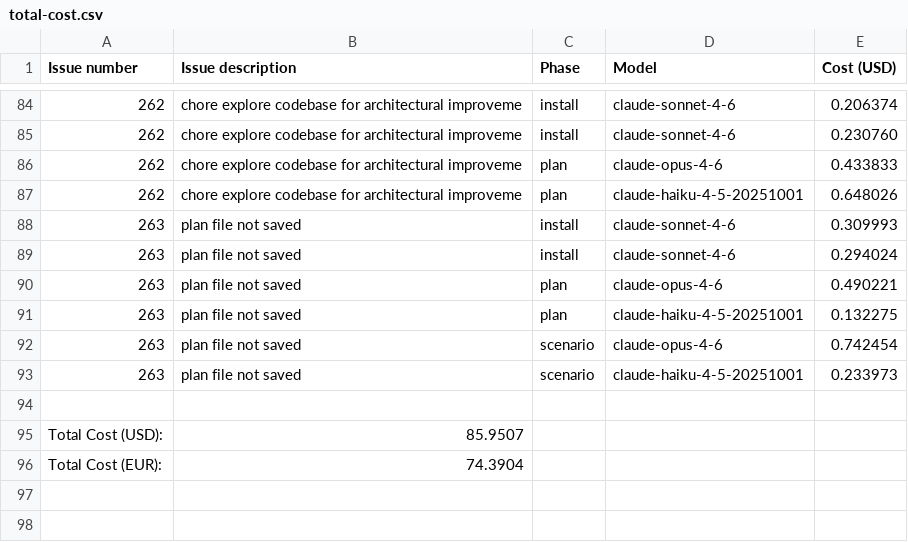
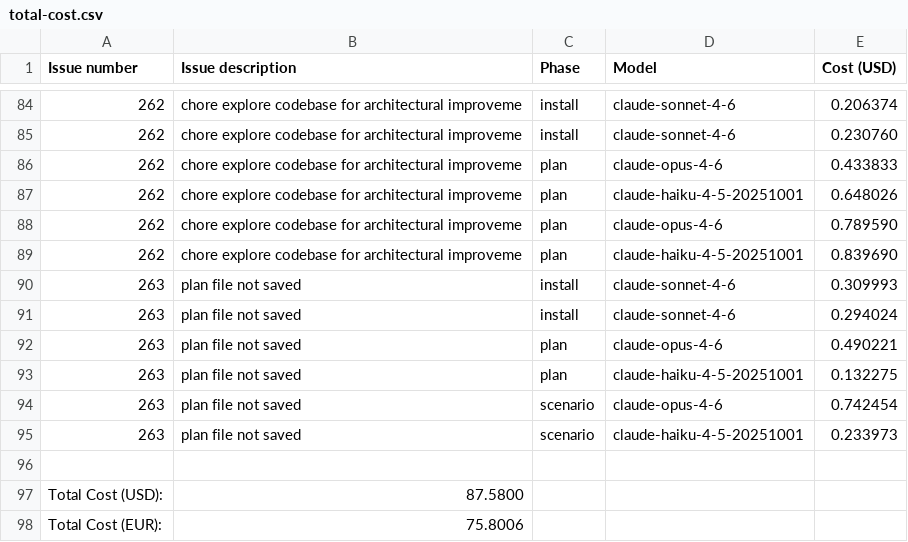
Before and after one commit to paysdoc/AI_Dev_Workflow, a CSV file: projects/AI_Dev_Workflow/total-cost.csv, drawn as a sheet; only a part is shown, gaps mark what is left out.

```diff
--- a/projects/AI_Dev_Workflow/total-cost.csv
+++ b/projects/AI_Dev_Workflow/total-cost.csv
@@ -87,2 +87,4 @@ Issue number,Issue description,Phase,Model,Cost (USD)
 262,chore explore codebase for architectural improveme,plan,claude-haiku-4-5-20251001,0.648026
+262,chore explore codebase for architectural improveme,plan,claude-opus-4-6,0.789590
+262,chore explore codebase for architectural improveme,plan,claude-haiku-4-5-20251001,0.839690
 263,plan file not saved,install,claude-sonnet-4-6,0.309993
@@ -94,3 +96,3 @@ Issue number,Issue description,Phase,Model,Cost (USD)
 
-Total Cost (USD):,85.9507
-Total Cost (EUR):,74.3904
+Total Cost (USD):,87.5800
+Total Cost (EUR):,75.8006
```
Also changed, not shown: projects/AI_Dev_Workflow/262-chore-explore-codebase-for-architectural-improveme.csv.
